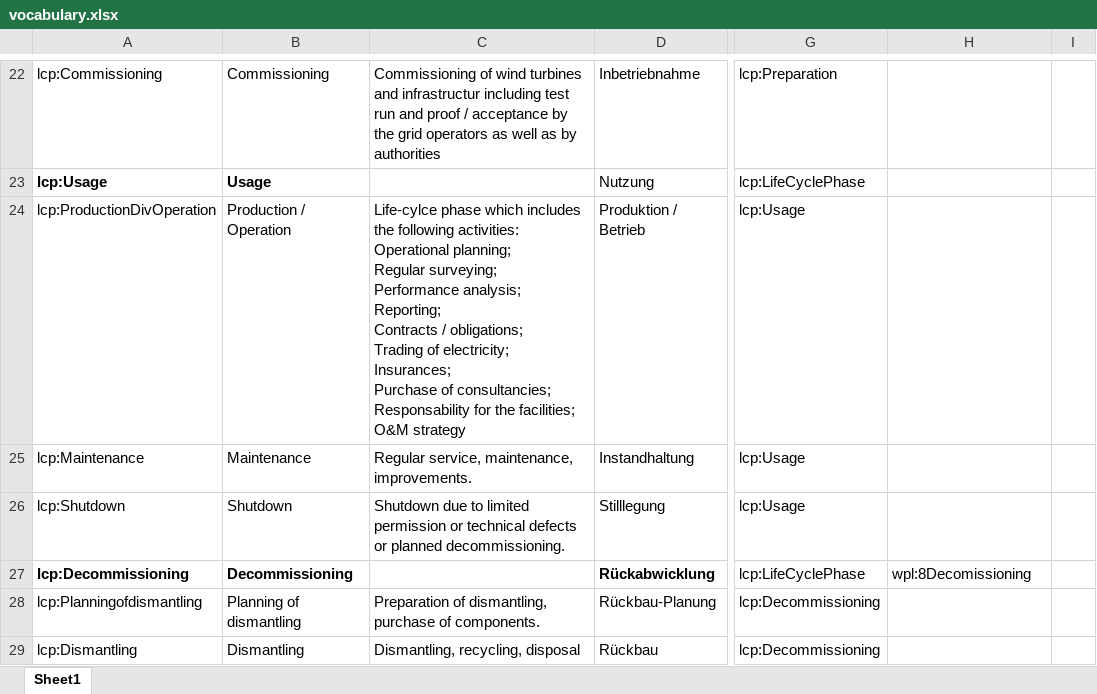
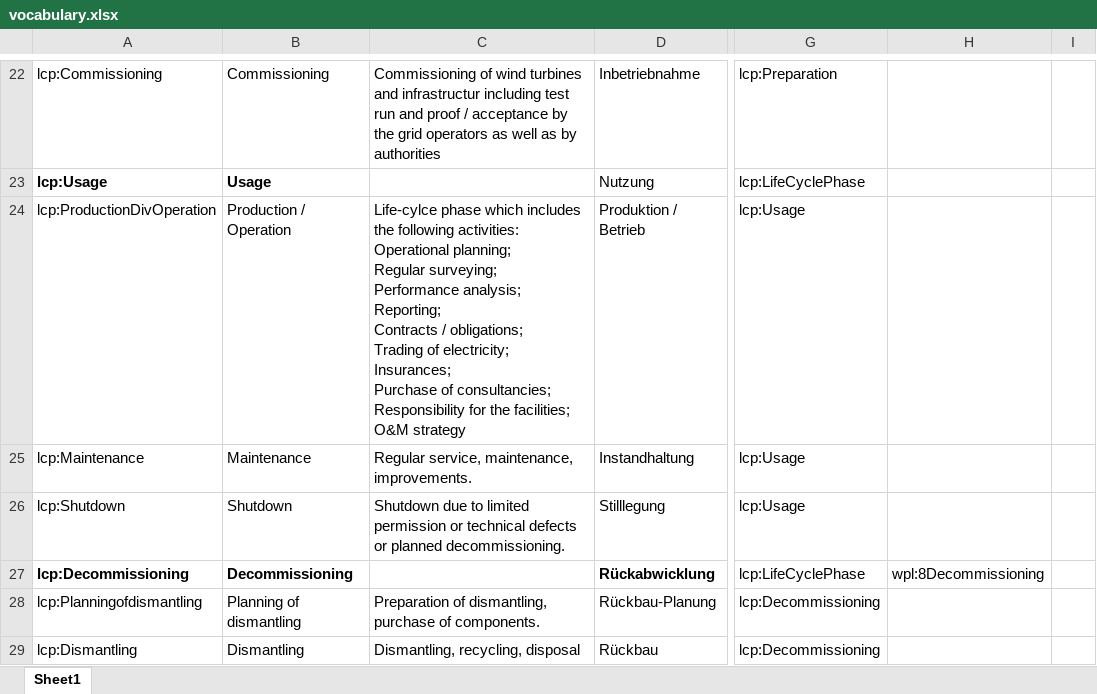
Before and after one commit to WeDoWind/Life-Cycle-Phases-DIN-SPEC-91303, an Excel workbook: vocabulary.xlsx, sheet Sheet1, drawn as a sheet; only a part is shown, gaps mark what is left out; values as stored, in another font and other column widths than the file's, no borders; charts and pictures not drawn; ↵ is a line break in a cell; the diff names each change by its address in the sheet, - before the commit and + after, or states it on an @@ line.

Commit message:
Update from Google Sheets

```diff
--- a/vocabulary.xlsx (sheet Sheet1)
+++ b/vocabulary.xlsx (sheet Sheet1)
-C24: …of consultancies; ↵ Responsability for the…
+C24: …of consultancies; ↵ Responsibility for the…
-H27: wpl:8Decomissioning
+H27: wpl:8Decommissioning
```
